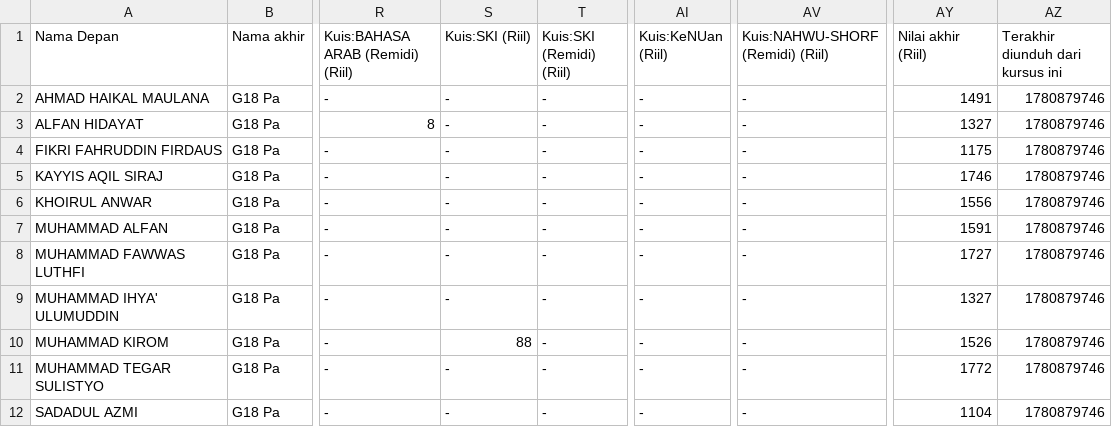
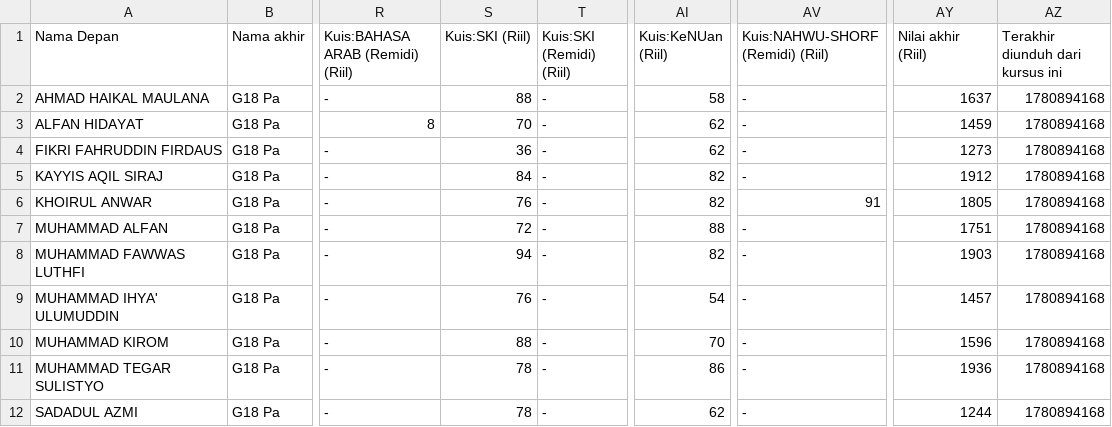
Before and after one commit to FaiqAminuddin/mtsnuitb, a CSV file: Pat2608 Nilai-20260607_0359-comma_separated.csv, drawn as a sheet; only a part is shown, gaps mark what is left out; the diff covers the shown part only; the diff names each change by its address in the sheet, - before the commit and + after, or states it on an @@ line.

Commit message:
Update CSV with new student scores and details

```diff
--- a/Pat2608 Nilai-20260607_0359-comma_separated.csv
+++ b/Pat2608 Nilai-20260607_0359-comma_separated.csv
-S2 (Kuis:SKI (Riil)): -
+S2 (Kuis:SKI (Riil)): 88
-AI2 (Kuis:KeNUan (Riil)): -
+AI2 (Kuis:KeNUan (Riil)): 58
-AY2 (Nilai akhir (Riil)): 1491
+AY2 (Nilai akhir (Riil)): 1637
-AZ2:AZ12 (Terakhir diunduh dari kursus ini): 1780879746
+AZ2:AZ12 (Terakhir diunduh dari kursus ini): 1780894168
-S3 (Kuis:SKI (Riil)): -
+S3 (Kuis:SKI (Riil)): 70
-AI3:AI4 (Kuis:KeNUan (Riil)): -
+AI3:AI4 (Kuis:KeNUan (Riil)): 62
-AY3 (Nilai akhir (Riil)): 1327
+AY3 (Nilai akhir (Riil)): 1459
-S4 (Kuis:SKI (Riil)): -
+S4 (Kuis:SKI (Riil)): 36
-AY4 (Nilai akhir (Riil)): 1175
+AY4 (Nilai akhir (Riil)): 1273
-S5 (Kuis:SKI (Riil)): -
+S5 (Kuis:SKI (Riil)): 84
-AI5:AI6 (Kuis:KeNUan (Riil)): -
+AI5:AI6 (Kuis:KeNUan (Riil)): 82
-AY5 (Nilai akhir (Riil)): 1746
+AY5 (Nilai akhir (Riil)): 1912
-S6 (Kuis:SKI (Riil)): -
+S6 (Kuis:SKI (Riil)): 76
-AV6 (Kuis:NAHWU-SHORF (Remidi) (Riil)): -
+AV6 (Kuis:NAHWU-SHORF (Remidi) (Riil)): 91
-AY6 (Nilai akhir (Riil)): 1556
+AY6 (Nilai akhir (Riil)): 1805
-S7 (Kuis:SKI (Riil)): -
+S7 (Kuis:SKI (Riil)): 72
-AI7 (Kuis:KeNUan (Riil)): -
+AI7 (Kuis:KeNUan (Riil)): 88
-AY7 (Nilai akhir (Riil)): 1591
+AY7 (Nilai akhir (Riil)): 1751
-S8 (Kuis:SKI (Riil)): -
+S8 (Kuis:SKI (Riil)): 94
-AI8 (Kuis:KeNUan (Riil)): -
+AI8 (Kuis:KeNUan (Riil)): 82
-AY8 (Nilai akhir (Riil)): 1727
+AY8 (Nilai akhir (Riil)): 1903
-S9 (Kuis:SKI (Riil)): -
+S9 (Kuis:SKI (Riil)): 76
-AI9 (Kuis:KeNUan (Riil)): -
+AI9 (Kuis:KeNUan (Riil)): 54
-AY9 (Nilai akhir (Riil)): 1327
+AY9 (Nilai akhir (Riil)): 1457
-AI10 (Kuis:KeNUan (Riil)): -
+AI10 (Kuis:KeNUan (Riil)): 70
-AY10 (Nilai akhir (Riil)): 1526
+AY10 (Nilai akhir (Riil)): 1596
-S11:S12 (Kuis:SKI (Riil)): -
+S11:S12 (Kuis:SKI (Riil)): 78
-AI11 (Kuis:KeNUan (Riil)): -
+AI11 (Kuis:KeNUan (Riil)): 86
-AY11 (Nilai akhir (Riil)): 1772
+AY11 (Nilai akhir (Riil)): 1936
-AI12 (Kuis:KeNUan (Riil)): -
+AI12 (Kuis:KeNUan (Riil)): 62
-AY12 (Nilai akhir (Riil)): 1104
+AY12 (Nilai akhir (Riil)): 1244
```
Also changed, not shown: 66 edited cells elsewhere in this file.
